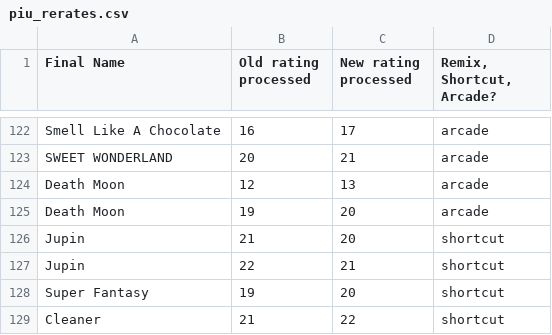
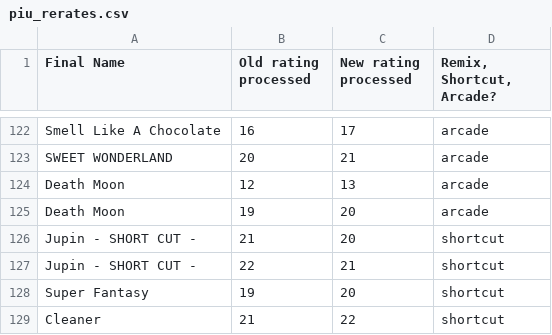
Before and after one commit to joshua-fonseca/pump-it-up-difficulty-matcher, a CSV file: piu_rerates.csv, drawn as a sheet; only a part is shown, gaps mark what is left out.

Commit message:
feat: build rerated songs into a table from csv

```diff
--- a/piu_rerates.csv
+++ b/piu_rerates.csv
@@ -125,4 +125,4 @@ Death Moon,12,13,arcade
 Death Moon,19,20,arcade
-Jupin,21,20,shortcut
-Jupin,22,21,shortcut
+Jupin - SHORT CUT -,21,20,shortcut
+Jupin - SHORT CUT -,22,21,shortcut
 Super Fantasy,19,20,shortcut
```
Also changed, not shown: 2 other files.
